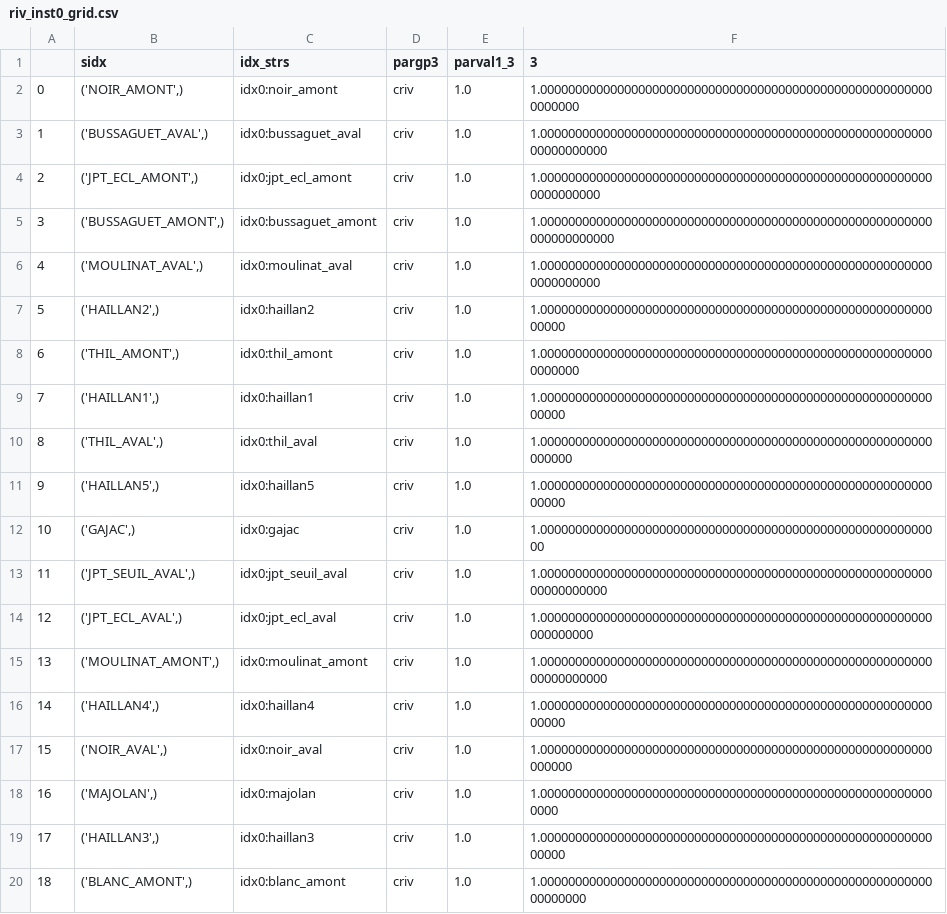
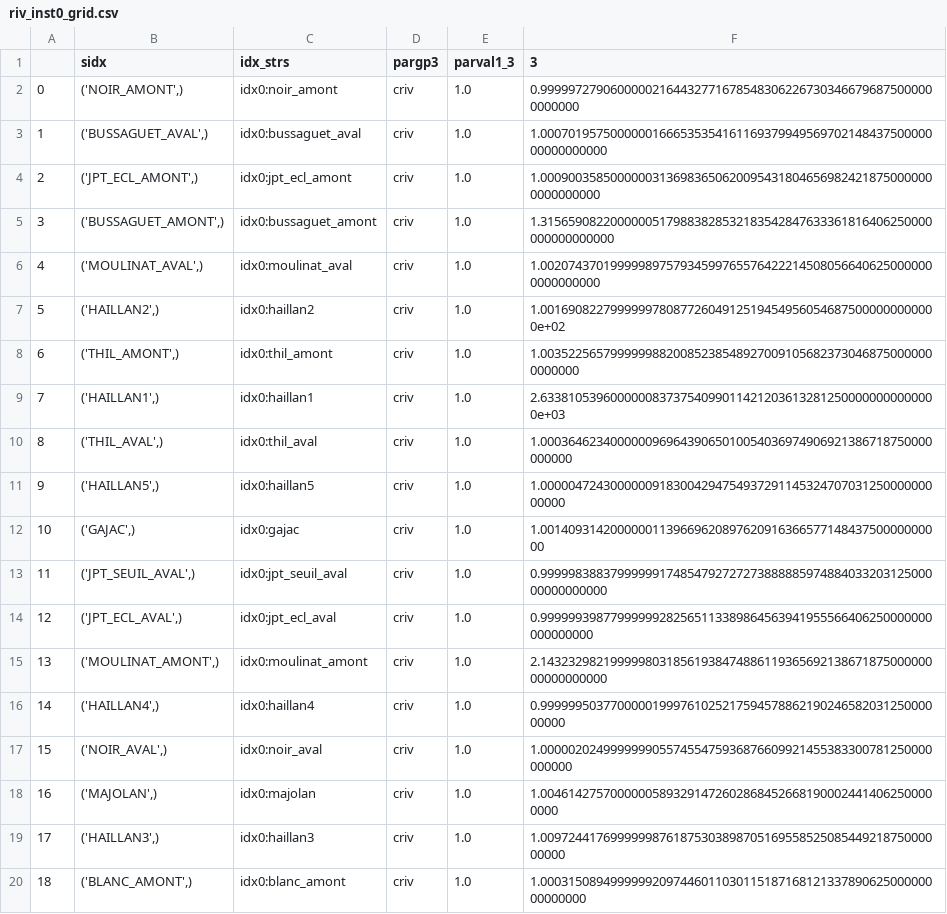
Before and after one commit to tracktools/case_study, a CSV file: pst_master/mult/riv_inst0_grid.csv, drawn as a sheet.

```diff
--- a/pst_master/mult/riv_inst0_grid.csv
+++ b/pst_master/mult/riv_inst0_grid.csv
@@ -1,20 +1,20 @@
 ,sidx,idx_strs,pargp3,parval1_3,3
-0,"('NOIR_AMONT',)",idx0:noir_amont,criv,1.0,1.000000000000000000000000000000000000000000000000000000000000000
-1,"('BUSSAGUET_AVAL',)",idx0:bussaguet_aval,criv,1.0,1.0000000000000000000000000000000000000000000000000000000000000000000
-2,"('JPT_ECL_AMONT',)",idx0:jpt_ecl_amont,criv,1.0,1.000000000000000000000000000000000000000000000000000000000000000000
-3,"('BUSSAGUET_AMONT',)",idx0:bussaguet_amont,criv,1.0,1.00000000000000000000000000000000000000000000000000000000000000000000
-4,"('MOULINAT_AVAL',)",idx0:moulinat_aval,criv,1.0,1.000000000000000000000000000000000000000000000000000000000000000000
-5,"('HAILLAN2',)",idx0:haillan2,criv,1.0,1.0000000000000000000000000000000000000000000000000000000000000
-6,"('THIL_AMONT',)",idx0:thil_amont,criv,1.0,1.000000000000000000000000000000000000000000000000000000000000000
-7,"('HAILLAN1',)",idx0:haillan1,criv,1.0,1.0000000000000000000000000000000000000000000000000000000000000
-8,"('THIL_AVAL',)",idx0:thil_aval,criv,1.0,1.00000000000000000000000000000000000000000000000000000000000000
-9,"('HAILLAN5',)",idx0:haillan5,criv,1.0,1.0000000000000000000000000000000000000000000000000000000000000
-10,"('GAJAC',)",idx0:gajac,criv,1.0,1.0000000000000000000000000000000000000000000000000000000000
-11,"('JPT_SEUIL_AVAL',)",idx0:jpt_seuil_aval,criv,1.0,1.0000000000000000000000000000000000000000000000000000000000000000000
-12,"('JPT_ECL_AVAL',)",idx0:jpt_ecl_aval,criv,1.0,1.00000000000000000000000000000000000000000000000000000000000000000
-13,"('MOULINAT_AMONT',)",idx0:moulinat_amont,criv,1.0,1.0000000000000000000000000000000000000000000000000000000000000000000
-14,"('HAILLAN4',)",idx0:haillan4,criv,1.0,1.0000000000000000000000000000000000000000000000000000000000000
-15,"('NOIR_AVAL',)",idx0:noir_aval,criv,1.0,1.00000000000000000000000000000000000000000000000000000000000000
-16,"('MAJOLAN',)",idx0:majolan,criv,1.0,1.000000000000000000000000000000000000000000000000000000000000
-17,"('HAILLAN3',)",idx0:haillan3,criv,1.0,1.0000000000000000000000000000000000000000000000000000000000000
-18,"('BLANC_AMONT',)",idx0:blanc_amont,criv,1.0,1.0000000000000000000000000000000000000000000000000000000000000000
+0,"('NOIR_AMONT',)",idx0:noir_amont,criv,1.0,0.999997279060000021644327716785483062267303466796875000000000000
+1,"('BUSSAGUET_AVAL',)",idx0:bussaguet_aval,criv,1.0,1.0007019575000000166653535416116937994956970214843750000000000000000
+2,"('JPT_ECL_AMONT',)",idx0:jpt_ecl_amont,criv,1.0,1.000900358500000031369836506200954318046569824218750000000000000000
+3,"('BUSSAGUET_AMONT',)",idx0:bussaguet_amont,criv,1.0,1.31565908220000005179883828532183542847633361816406250000000000000000
+4,"('MOULINAT_AVAL',)",idx0:moulinat_aval,criv,1.0,1.002074370199999897579345997655764222145080566406250000000000000000
+5,"('HAILLAN2',)",idx0:haillan2,criv,1.0,1.001690822799999978087726049125194549560546875000000000000e+02
+6,"('THIL_AMONT',)",idx0:thil_amont,criv,1.0,1.003522565799999988200852385489270091056823730468750000000000000
+7,"('HAILLAN1',)",idx0:haillan1,criv,1.0,2.633810539600000083737540990114212036132812500000000000000e+03
+8,"('THIL_AVAL',)",idx0:thil_aval,criv,1.0,1.00036462340000009696439065010054036974906921386718750000000000
+9,"('HAILLAN5',)",idx0:haillan5,criv,1.0,1.0000047243000000918300429475493729114532470703125000000000000
+10,"('GAJAC',)",idx0:gajac,criv,1.0,1.0014093142000000113966962089762091636657714843750000000000
+11,"('JPT_SEUIL_AVAL',)",idx0:jpt_seuil_aval,criv,1.0,0.9999983883799999917485479272727388888597488403320312500000000000000
+12,"('JPT_ECL_AVAL',)",idx0:jpt_ecl_aval,criv,1.0,0.99999939877999999282565113389864563941955566406250000000000000000
+13,"('MOULINAT_AMONT',)",idx0:moulinat_amont,criv,1.0,2.1432329821999998031856193847488611936569213867187500000000000000000
+14,"('HAILLAN4',)",idx0:haillan4,criv,1.0,0.9999995037700000199976102521759457886219024658203125000000000
+15,"('NOIR_AVAL',)",idx0:noir_aval,criv,1.0,1.00000202499999990557455475936876609921455383300781250000000000
+16,"('MAJOLAN',)",idx0:majolan,criv,1.0,1.004614275700000058932914726028684526681900024414062500000000
+17,"('HAILLAN3',)",idx0:haillan3,criv,1.0,1.0097244176999999876187530389870516955852508544921875000000000
+18,"('BLANC_AMONT',)",idx0:blanc_amont,criv,1.0,1.0003150894999999209744601103011518716812133789062500000000000000
```
Also changed, not shown: pst_master/ml_02/sim/hds.csv, pst_master/mult/cond_inst0_grid.csv, 24 other files.
